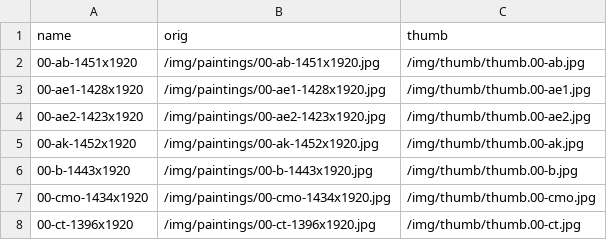
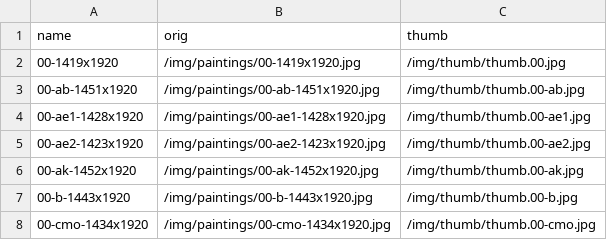
Before and after one commit to RaphaelRaabe/RaphaelRaabe.github.io, a CSV file: _data/paintings.csv, drawn as a sheet; only a part is shown; the shorter side is filled out with more unchanged rows; the diff names each change by its address in the sheet, - before the commit and + after, or states it on an @@ line.

```diff
--- a/_data/paintings.csv
+++ b/_data/paintings.csv
+row 2: 00-1419x1920 | /img/paintings/00-1419x1920.jpg | /img/thumb/thumb.00.jpg
```
Also changed, not shown: 3 other files.
